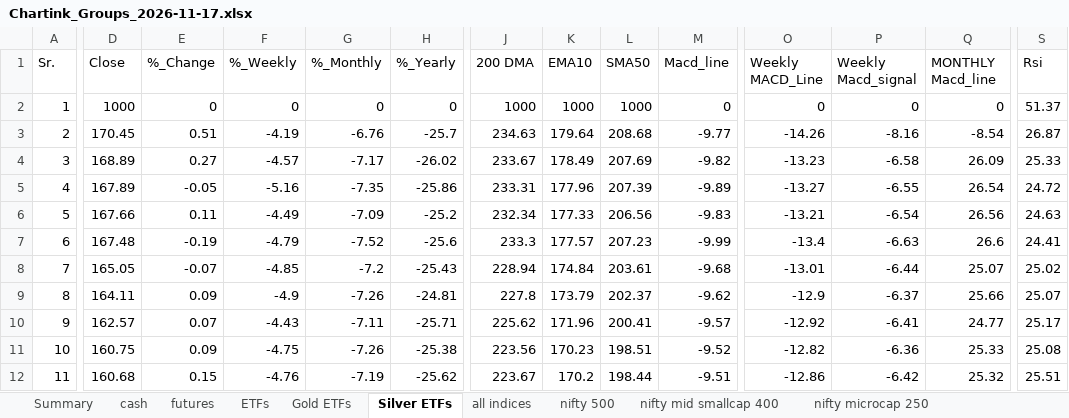
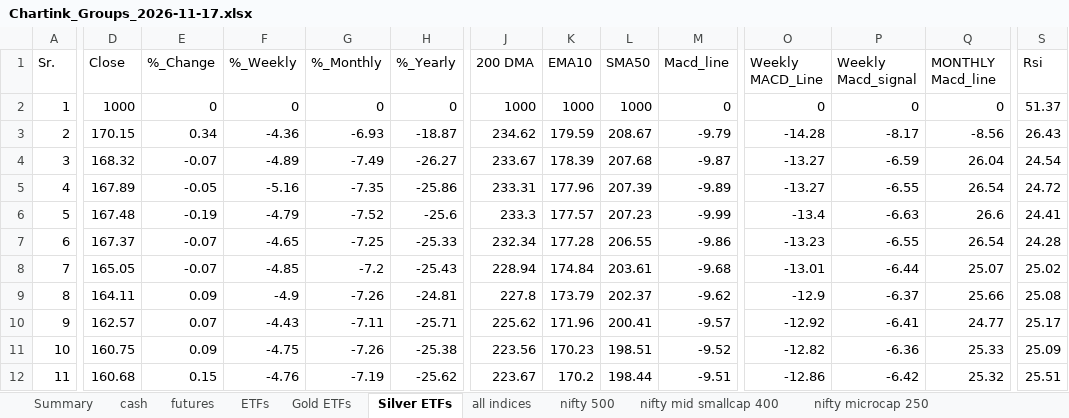
Before and after one commit to mohilsanghavi/Tlive, an Excel workbook: data/Chartink_Groups_2026-11-17.xlsx, sheet Silver ETFs, drawn as a sheet; only a part is shown, gaps mark what is left out; values as stored, in another font and other column widths than the file's, no borders; removed rows and columns are numbered as before the commit, all else as after; rows hold the shown columns only; the diff covers the shown part only; the diff names each change by its address in the sheet, - before the commit and + after, or states it on an @@ line.

```diff
--- a/data/Chartink_Groups_2026-11-17.xlsx (sheet Silver ETFs)
+++ b/data/Chartink_Groups_2026-11-17.xlsx (sheet Silver ETFs)
-D3 (Close): 170.45
+D3 (Close): 170.15
-E3 (%_Change): 0.51
+E3 (%_Change): 0.34
-F3 (%_Weekly): -4.19
+F3 (%_Weekly): -4.36
-G3 (%_Monthly): -6.76
+G3 (%_Monthly): -6.93
-H3 (%_Yearly): -25.7
+H3 (%_Yearly): -18.87
-J3 (200 DMA): 234.63
+J3 (200 DMA): 234.62
-K3 (EMA10): 179.64
+K3 (EMA10): 179.59
-L3 (SMA50): 208.68
+L3 (SMA50): 208.67
-M3 (Macd_line): -9.77
+M3 (Macd_line): -9.79
-O3 (Weekly MACD_Line): -14.26
+O3 (Weekly MACD_Line): -14.28
-P3 (Weekly Macd_signal): -8.16
+P3 (Weekly Macd_signal): -8.17
-Q3 (MONTHLY Macd_line): -8.54
+Q3 (MONTHLY Macd_line): -8.56
-S3 (Rsi): 26.87
+S3 (Rsi): 26.43
-D4 (Close): 168.89
+D4 (Close): 168.32
-E4 (%_Change): 0.27
+E4 (%_Change): -0.07
-F4 (%_Weekly): -4.57
+F4 (%_Weekly): -4.89
-G4 (%_Monthly): -7.17
+G4 (%_Monthly): -7.49
-H4 (%_Yearly): -26.02
+H4 (%_Yearly): -26.27
-K4 (EMA10): 178.49
+K4 (EMA10): 178.39
-L4 (SMA50): 207.69
+L4 (SMA50): 207.68
-M4 (Macd_line): -9.82
+M4 (Macd_line): -9.87
-O4 (Weekly MACD_Line): -13.23
+O4 (Weekly MACD_Line): -13.27
-P4 (Weekly Macd_signal): -6.58
+P4 (Weekly Macd_signal): -6.59
-Q4 (MONTHLY Macd_line): 26.09
+Q4 (MONTHLY Macd_line): 26.04
-S4 (Rsi): 25.33
+S4 (Rsi): 24.54
-row 6: 5 | 167.66 | 0.11 | -4.49 | -7.09 | -25.2 | 232.34 | 177.33 | 206.56 | -9.83 | -13.21 | -6.54 | 26.56 | 24.63
-A6 (Sr.): 6
+A6 (Sr.): 5
+row 7: 6 | 167.37 | -0.07 | -4.65 | -7.25 | -25.33 | 232.34 | 177.28 | 206.55 | -9.86 | -13.23 | -6.55 | 26.54 | 24.28
-S9 (Rsi): 25.07
+S9 (Rsi): 25.08
-S11 (Rsi): 25.08
+S11 (Rsi): 25.09
```
Also changed, not shown: 17 edited cells elsewhere in this sheet, sheet cash, sheet ETFs, sheet nifty 500, sheet nifty mid smallcap 400, sheet nifty microcap 250, sheet futures, 3 more sheets, 1 other file.
